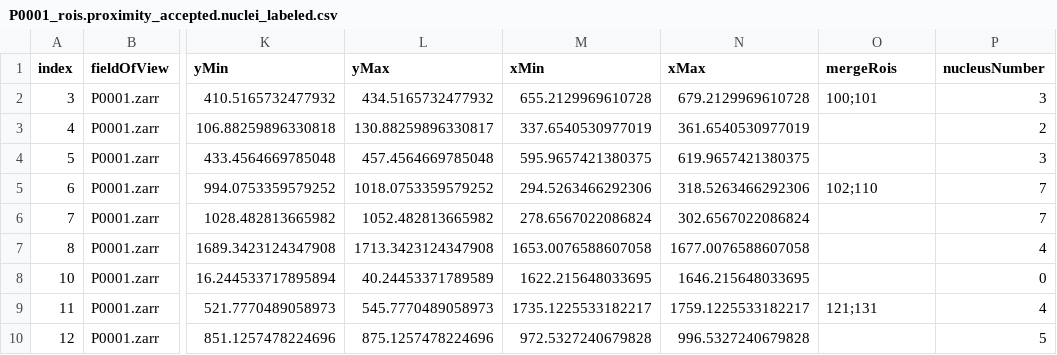
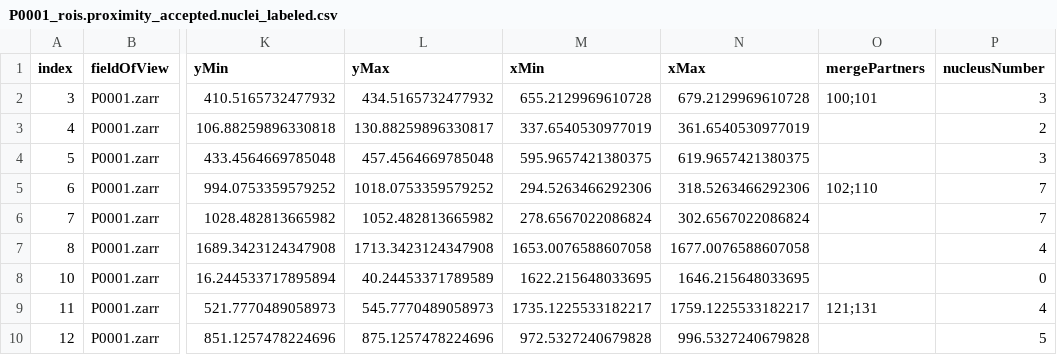
Before and after one commit to gerlichlab/looptrace-regionals-vis, a CSV file: looptrace_regionals_vis/examples/P0001_rois.proximity_accepted.nuclei_labeled.csv, drawn as a sheet; only a part is shown, gaps mark what is left out; the diff names each change by its address in the sheet, - before the commit and + after, or states it on an @@ line.

Commit message:
start new version to work with looptrace updates in progress

```diff
--- a/looptrace_regionals_vis/examples/P0001_rois.proximity_accepted.nuclei_labeled.csv
+++ b/looptrace_regionals_vis/examples/P0001_rois.proximity_accepted.nuclei_labeled.csv
-O1: mergeRois
+O1: mergePartners
```
Also changed, not shown: looptrace_regionals_vis/examples/P0001_rois.merge_contributors.csv, 4 other files.
